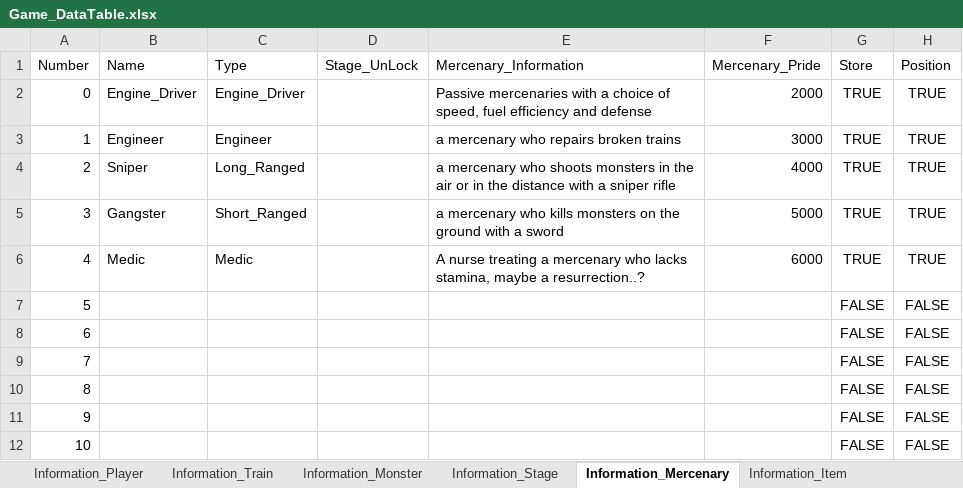
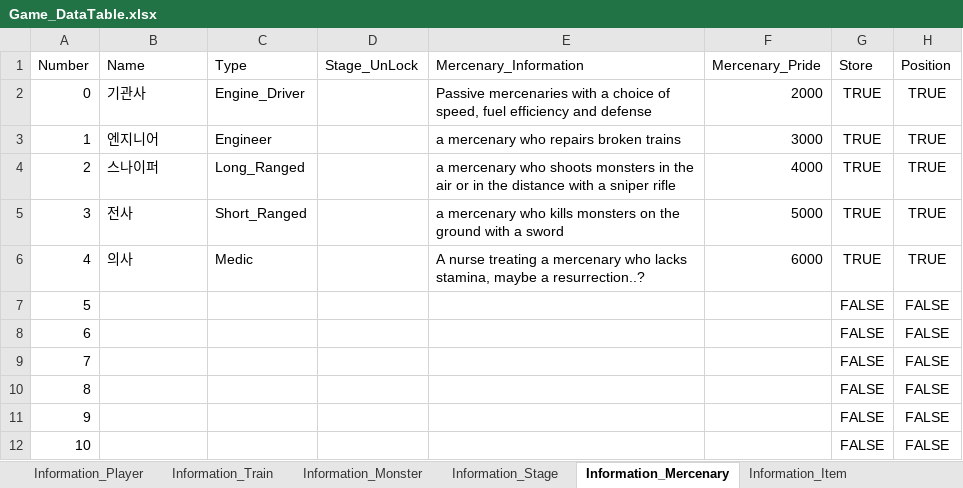
Before and after one commit to kmk5844/NiarT_Pro, an Excel workbook: Train/Assets/Data_Game/Game_DataTable.xlsx, sheet Information_Mercenary, drawn as a sheet; values as stored, in another font and other column widths than the file's, no borders; charts and pictures not drawn; the diff names each change by its address in the sheet, - before the commit and + after, or states it on an @@ line.

```diff
--- a/Train/Assets/Data_Game/Game_DataTable.xlsx (sheet Information_Mercenary)
+++ b/Train/Assets/Data_Game/Game_DataTable.xlsx (sheet Information_Mercenary)
-B2 (Name): Engine_Driver
+B2 (Name): 기관사
-B3 (Name): Engineer
+B3 (Name): 엔지니어
-B4 (Name): Sniper
+B4 (Name): 스나이퍼
-B5 (Name): Gangster
+B5 (Name): 전사
-B6 (Name): Medic
+B6 (Name): 의사
```
Also changed, not shown: 11 other files.
